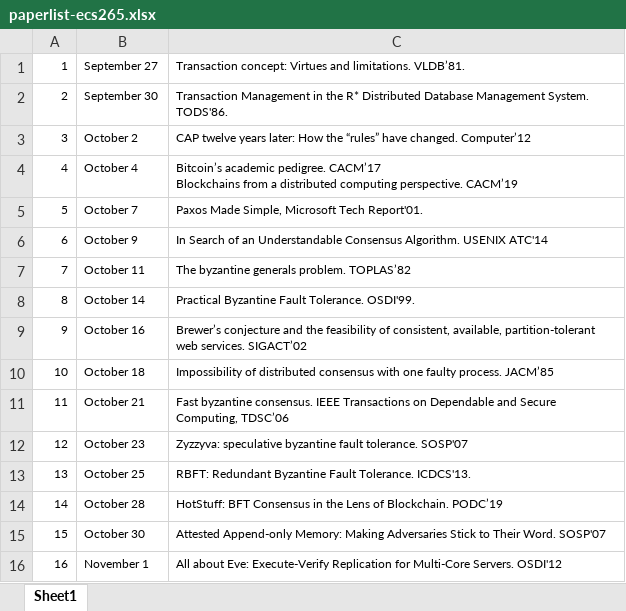
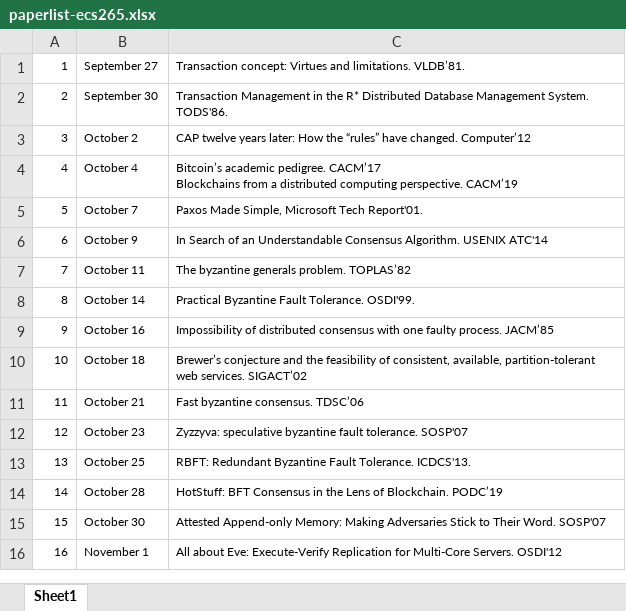
Before and after one commit to msadoghi/msadoghi.github.io, an Excel workbook: ecs265-fall-2019/paperlist-ecs265.xlsx, sheet Sheet1, drawn as a sheet; only a part is shown; values as stored, in another font and other column widths than the file's, no borders; the diff names each change by its address in the sheet, - before the commit and + after, or states it on an @@ line.

```diff
--- a/ecs265-fall-2019/paperlist-ecs265.xlsx (sheet Sheet1)
+++ b/ecs265-fall-2019/paperlist-ecs265.xlsx (sheet Sheet1)
-C9: Brewer’s conjecture and the feasibility of consistent, available, partition-tolerant web services. SIGACT’02
+C9: Impossibility of distributed consensus with one faulty process. JACM’85
-C10: Impossibility of distributed consensus with one faulty process. JACM’85
+C10: Brewer’s conjecture and the feasibility of consistent, available, partition-tolerant web services. SIGACT’02
-C11: …byzantine consensus. IEEE Transactions on Dependable and Secure Computing, TDSC’06
+C11: …byzantine consensus. TDSC’06
```
Also changed, not shown: 1 other file.
